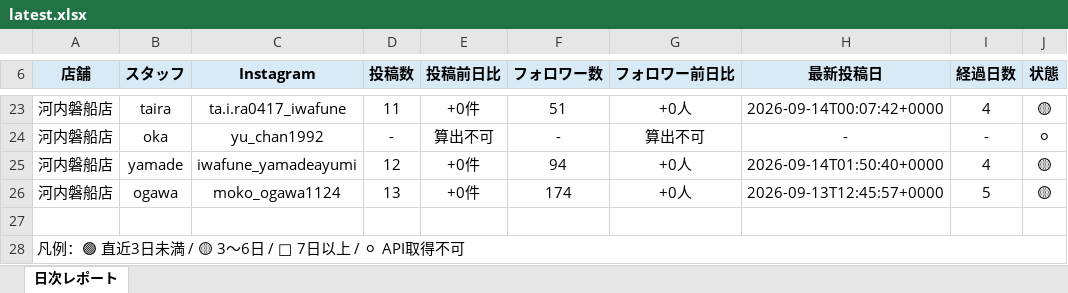
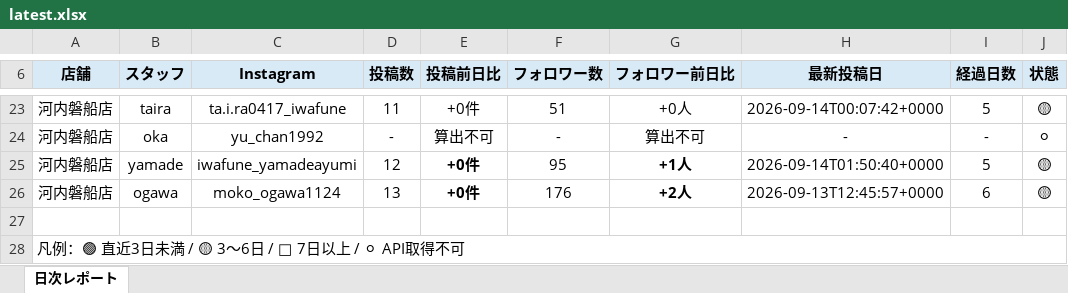
Before and after one commit to tatsuya20100530-cell/-MORIWAKI, an Excel workbook: instagram-daily-checker/reports/latest.xlsx, sheet 日次レポート, drawn as a sheet; only a part is shown, gaps mark what is left out; values as stored, in another font and other column widths than the file's, no borders; the diff covers the shown part only; the diff names each change by its address in the sheet, - before the commit and + after, or states it on an @@ line.

```diff
--- a/instagram-daily-checker/reports/latest.xlsx (sheet 日次レポート)
+++ b/instagram-daily-checker/reports/latest.xlsx (sheet 日次レポート)
-I23 (経過日数): 4
+I23 (経過日数): 5
-E25:E26 bold: off
+E25:E26 bold: on
-F25 (フォロワー数): 94
+F25 (フォロワー数): 95
-G25 (フォロワー前日比): +0人
+G25 (フォロワー前日比): +1人
-G25:G26 bold: off
+G25:G26 bold: on
-I25 (経過日数): 4
+I25 (経過日数): 5
-F26 (フォロワー数): 174
+F26 (フォロワー数): 176
-G26 (フォロワー前日比): +0人
+G26 (フォロワー前日比): +2人
-I26 (経過日数): 5
+I26 (経過日数): 6
```
Also changed, not shown: 26 edited cells and cell formats elsewhere in this sheet, 7 other files.
